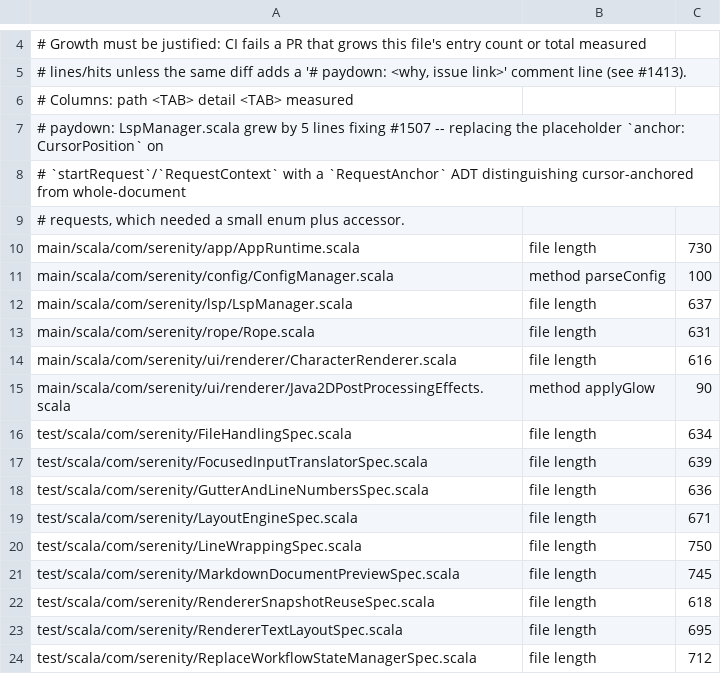
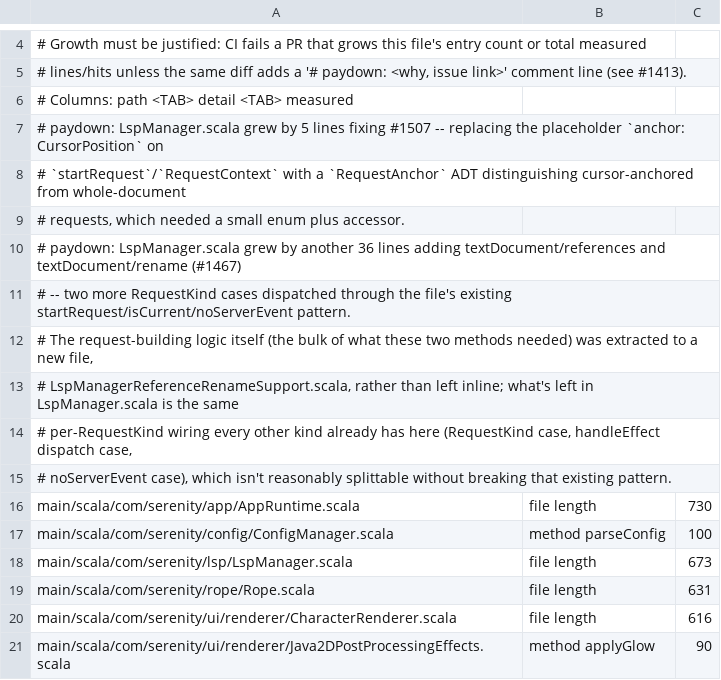
Before and after one commit to BarMal/Serenity, a TSV file: project/architecture-baseline.tsv, drawn as a sheet; only a part is shown, gaps mark what is left out; the shorter side is filled out with more unchanged rows.

```diff
--- a/project/architecture-baseline.tsv
+++ b/project/architecture-baseline.tsv
@@ -9,5 +9,11 @@
 # requests, which needed a small enum plus accessor.
+# paydown: LspManager.scala grew by another 36 lines adding textDocument/references and textDocument/rename (#1467)
+# -- two more RequestKind cases dispatched through the file's existing startRequest/isCurrent/noServerEvent pattern.
+# The request-building logic itself (the bulk of what these two methods needed) was extracted to a new file,
+# LspManagerReferenceRenameSupport.scala, rather than left inline; what's left in LspManager.scala is the same
+# per-RequestKind wiring every other kind already has here (RequestKind case, handleEffect dispatch case,
+# noServerEvent case), which isn't reasonably splittable without breaking that existing pattern.
 main/scala/com/serenity/app/AppRuntime.scala	file length	730
 main/scala/com/serenity/config/ConfigManager.scala	method parseConfig	100
-main/scala/com/serenity/lsp/LspManager.scala	file length	637
+main/scala/com/serenity/lsp/LspManager.scala	file length	673
 main/scala/com/serenity/rope/Rope.scala	file length	631
```
Also changed, not shown: 17 other files.
